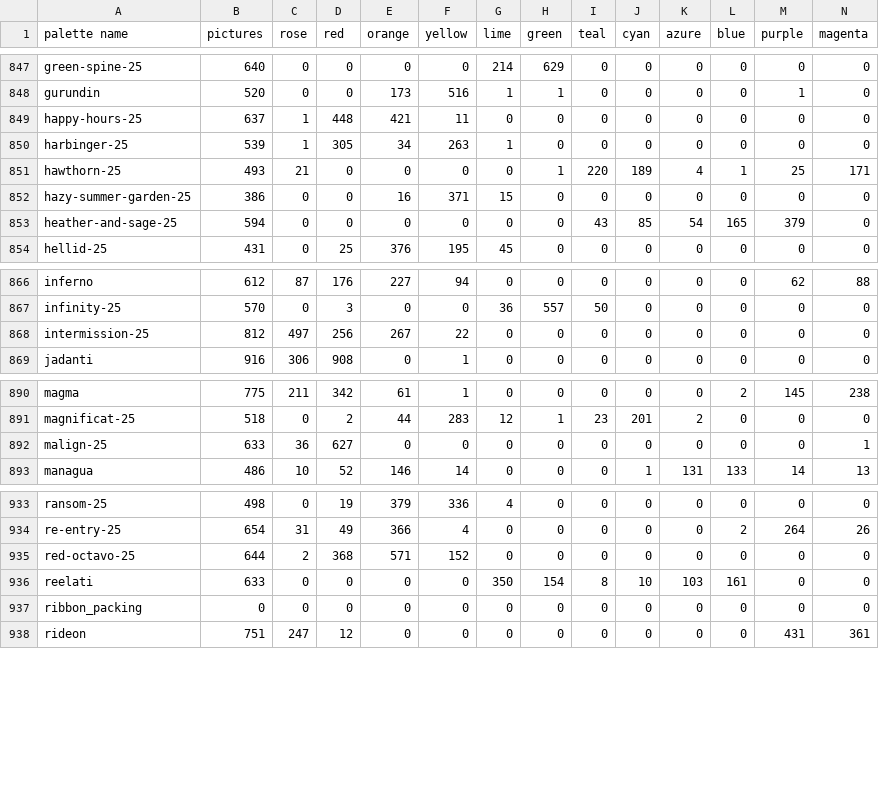
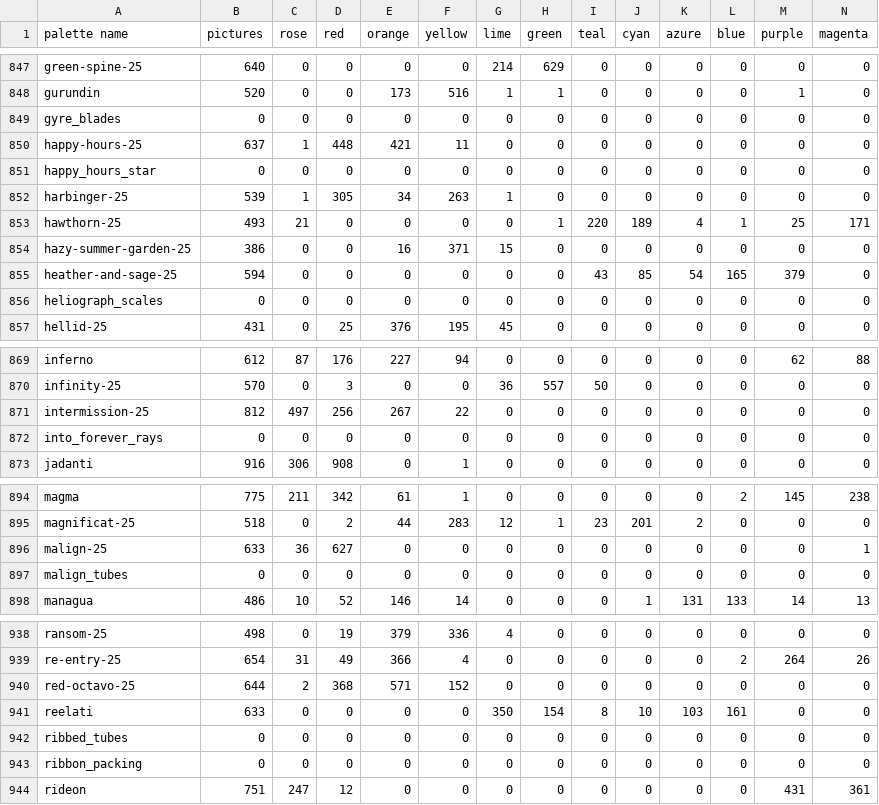
Before and after one commit to techmatt/fractal-wallpapers, a CSV file: data/palettes/palette_family_shares.csv, drawn as a sheet; only a part is shown, gaps mark what is left out.

```diff
--- a/data/palettes/palette_family_shares.csv
+++ b/data/palettes/palette_family_shares.csv
@@ -848,3 +848,5 @@ green-spine-25,640,0,0,0,0,214,629,0,0,0,0,0,0
 gurundin,520,0,0,173,516,1,1,0,0,0,0,1,0
+gyre_blades,0,0,0,0,0,0,0,0,0,0,0,0,0
 happy-hours-25,637,1,448,421,11,0,0,0,0,0,0,0,0
+happy_hours_star,0,0,0,0,0,0,0,0,0,0,0,0,0
 harbinger-25,539,1,305,34,263,1,0,0,0,0,0,0,0
@@ -853,2 +855,3 @@ hazy-summer-garden-25,386,0,0,16,371,15,0,0,0,0,0,0,0
 heather-and-sage-25,594,0,0,0,0,0,0,43,85,54,165,379,0
+heliograph_scales,0,0,0,0,0,0,0,0,0,0,0,0,0
 hellid-25,431,0,25,376,195,45,0,0,0,0,0,0,0
@@ -868,2 +871,3 @@ infinity-25,570,0,3,0,0,36,557,50,0,0,0,0,0
 intermission-25,812,497,256,267,22,0,0,0,0,0,0,0,0
+into_forever_rays,0,0,0,0,0,0,0,0,0,0,0,0,0
 jadanti,916,306,908,0,1,0,0,0,0,0,0,0,0
@@ -892,2 +896,3 @@ magnificat-25,518,0,2,44,283,12,1,23,201,2,0,0,0
 malign-25,633,36,627,0,0,0,0,0,0,0,0,0,1
+malign_tubes,0,0,0,0,0,0,0,0,0,0,0,0,0
 managua,486,10,52,146,14,0,0,0,1,131,133,14,13
@@ -936,2 +941,3 @@ red-octavo-25,644,2,368,571,152,0,0,0,0,0,0,0,0
 reelati,633,0,0,0,0,350,154,8,10,103,161,0,0
+ribbed_tubes,0,0,0,0,0,0,0,0,0,0,0,0,0
 ribbon_packing,0,0,0,0,0,0,0,0,0,0,0,0,0
```
Also changed, not shown: 13 other files.
